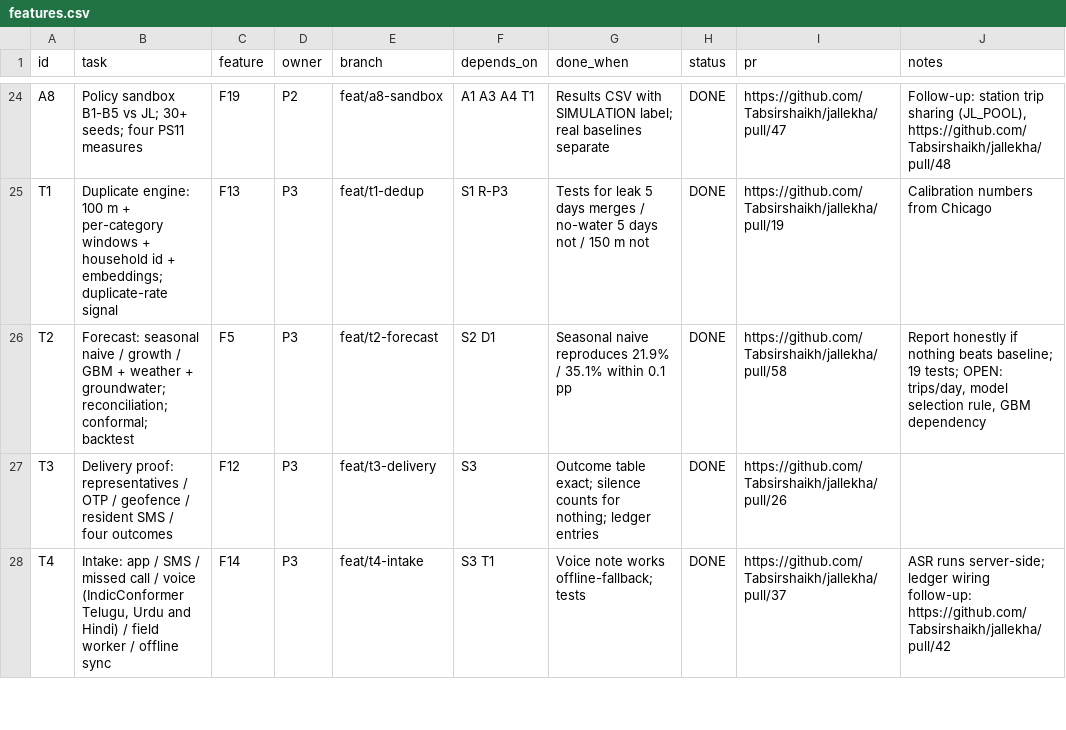
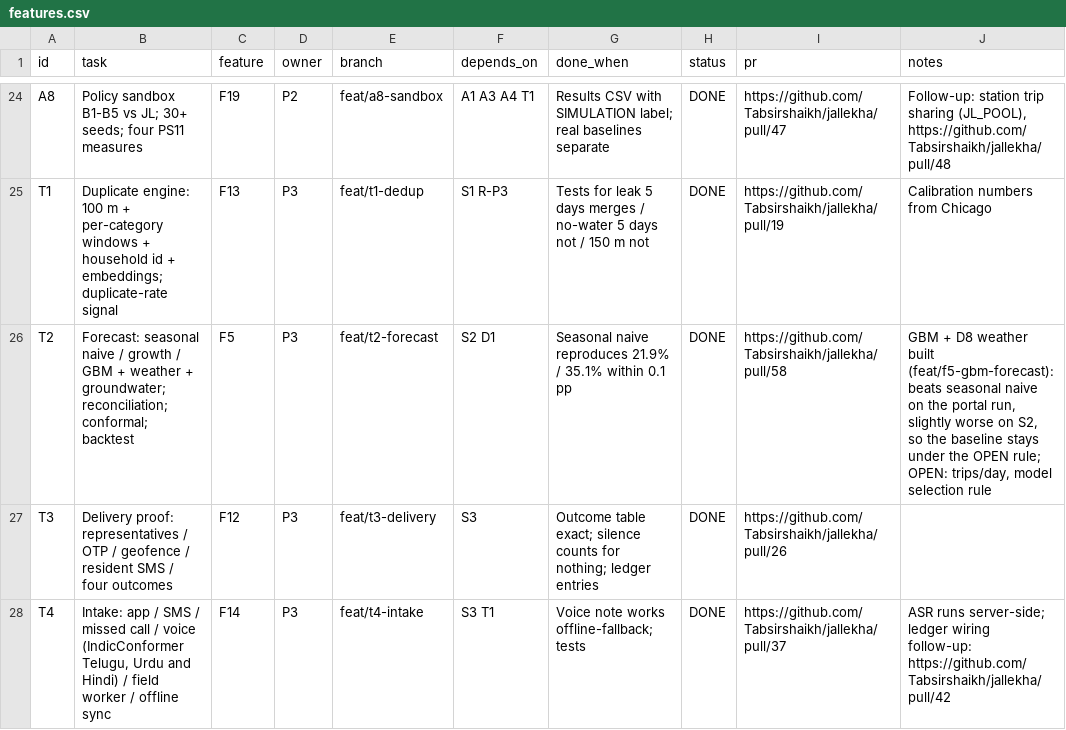
Before and after one commit to Tabsirshaikh/jallekha, a CSV file: docs/features.csv, drawn as a sheet; only a part is shown, gaps mark what is left out.

```diff
--- a/docs/features.csv
+++ b/docs/features.csv
@@ -25,3 +25,3 @@
 "T1","Duplicate engine: 100 m + per-category windows + household id + embeddings; duplicate-rate signal","F13","P3","feat/t1-dedup","S1 R-P3","Tests for leak 5 days merges / no-water 5 days not / 150 m not","DONE","https://github.com/Tabsirshaikh/jallekha/pull/19","Calibration numbers from Chicago"
-"T2","Forecast: seasonal naive / growth / GBM + weather + groundwater; reconciliation; conformal; backtest","F5","P3","feat/t2-forecast","S2 D1","Seasonal naive reproduces 21.9% / 35.1% within 0.1 pp","DONE","https://github.com/Tabsirshaikh/jallekha/pull/58","Report honestly if nothing beats baseline; 19 tests; OPEN: trips/day, model selection rule, GBM dependency"
+"T2","Forecast: seasonal naive / growth / GBM + weather + groundwater; reconciliation; conformal; backtest","F5","P3","feat/t2-forecast","S2 D1","Seasonal naive reproduces 21.9% / 35.1% within 0.1 pp","DONE","https://github.com/Tabsirshaikh/jallekha/pull/58","GBM + D8 weather built (feat/f5-gbm-forecast): beats seasonal naive on the portal run, slightly worse on S2, so the baseline stays under the OPEN rule; OPEN: trips/day, model selection rule"
 "T3","Delivery proof: representatives / OTP / geofence / resident SMS / four outcomes","F12","P3","feat/t3-delivery","S3","Outcome table exact; silence counts for nothing; ledger entries","DONE","https://github.com/Tabsirshaikh/jallekha/pull/26",""
```
Also changed, not shown: 11 other files.
